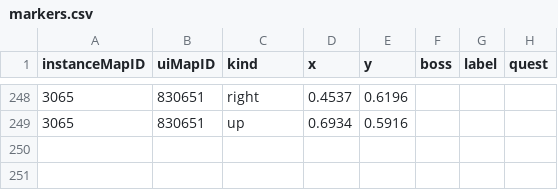
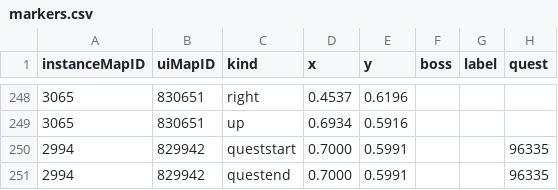
Before and after one commit to perweum/dungeon-crawler-forever, a CSV file: data/manual/markers.csv, drawn as a sheet; only a part is shown, gaps mark what is left out; the diff names each change by its address in the sheet, - before the commit and + after, or states it on an @@ line.

```diff
--- a/data/manual/markers.csv
+++ b/data/manual/markers.csv
+row 250: 2994 | 829942 | queststart | 0.7000 | 0.5991 |  |  | 96335
+row 251: 2994 | 829942 | questend | 0.7000 | 0.5991 |  |  | 96335
```
Also changed, not shown: data/manual/dungeon_quests.csv, data/manual/quest_sources.csv, 3 other files.
